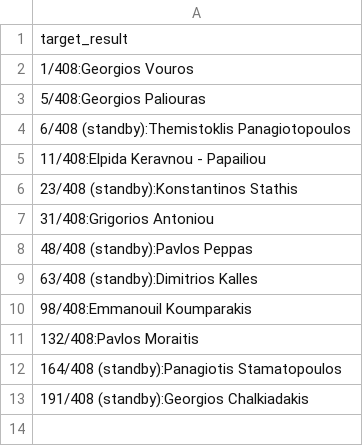
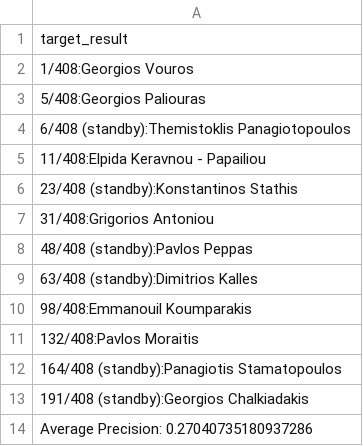
Before and after one commit to nikifori/Apella-plus-thesis, a CSV file: embeddings_py/specter_rankings/Intelligent Systems - Symbolic Artificial Intelligence/out/max_articles_target.csv, drawn as a sheet.

```diff
--- a/embeddings_py/specter_rankings/Intelligent Systems - Symbolic Artificial Intelligence/out/max_articles_target.csv
+++ b/embeddings_py/specter_rankings/Intelligent Systems - Symbolic Artificial Intelligence/out/max_articles_target.csv
@@ -13 +13,2 @@ target_result
 191/408 (standby):Georgios Chalkiadakis
+Average Precision: 0.27040735180937286
```
Also changed, not shown: embeddings_py/specter_rankings/Human Computer Interaction/out/max_articles.csv, embeddings_py/specter_rankings/Intelligent Systems - Symbolic Artificial Intelligence/in/max_articles_target.csv, 15 other files.
